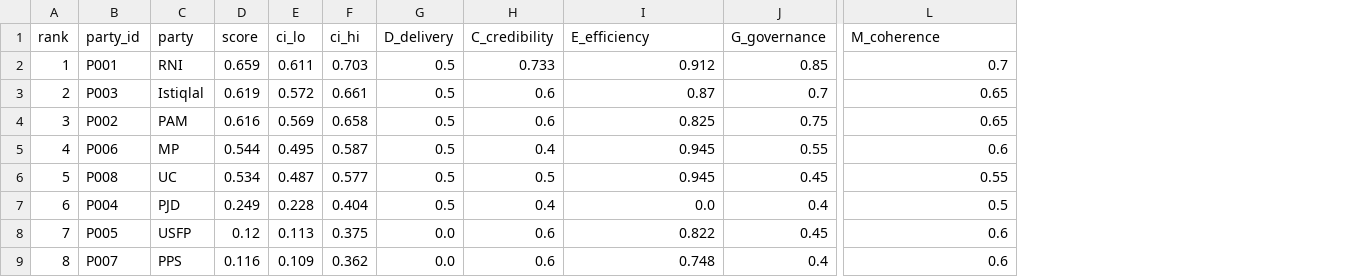
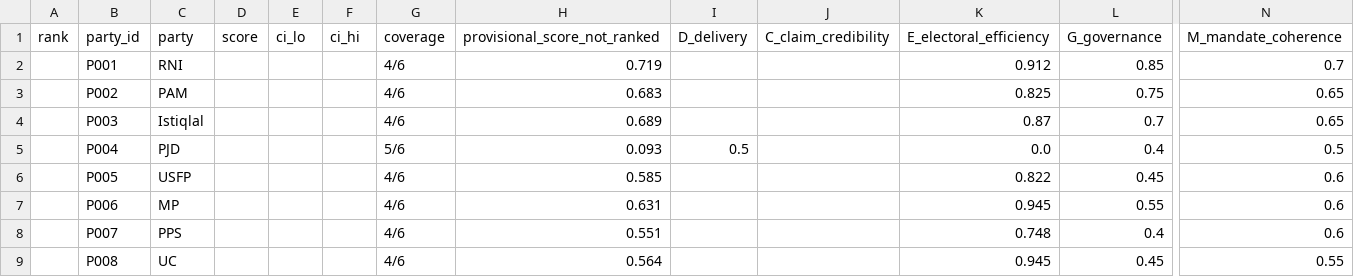
Before and after one commit to TheMakarov/electionSep23, a CSV file: output/ceagi_scores.csv, drawn as a sheet; only a part is shown, gaps mark what is left out; removed rows and columns are numbered as before the commit, all else as after; rows hold the shown columns only; the diff names each change by its address in the sheet, - before the commit and + after, or states it on an @@ line.

```diff
--- a/output/ceagi_scores.csv
+++ b/output/ceagi_scores.csv
+column G (coverage), rows 2-3: 4/6 | 4/6; rows 5-6: 5/6 | 4/6; row 8: 4/6
+column H (provisional_score_not_ranked), rows 2-3: 0.719 | 0.683; rows 5-6: 0.093 | 0.585; row 8: 0.551
-column H (C_credibility), row 2: 0.733; row 4: 0.6; rows 7-9: 0.4 | 0.6 | 0.6
+column J (C_claim_credibility), empty
-K1: E_efficiency
+K1: E_electoral_efficiency
-N1: M_coherence
+N1: M_mandate_coherence
-A2 (rank): 1
+A2 (rank): (empty)
-D2 (score): 0.659
+D2 (score): (empty)
-E2 (ci_lo): 0.611
+E2 (ci_lo): (empty)
-F2 (ci_hi): 0.703
+F2 (ci_hi): (empty)
-I2 (D_delivery): 0.5
+I2 (D_delivery): (empty)
-row 3: 2 | P003 | Istiqlal | 0.619 | 0.572 | 0.661 | 0.5 | 0.6 | 0.87 | 0.7 | 0.65
-A3 (rank): 3
+A3 (rank): (empty)
-D3 (score): 0.616
+D3 (score): (empty)
-E3 (ci_lo): 0.569
+E3 (ci_lo): (empty)
-F3 (ci_hi): 0.658
+F3 (ci_hi): (empty)
-I3 (D_delivery): 0.5
+I3 (D_delivery): (empty)
-row 5: 4 | P006 | MP | 0.544 | 0.495 | 0.587 | 0.5 | 0.4 | 0.945 | 0.55 | 0.6
-row 6: 5 | P008 | UC | 0.534 | 0.487 | 0.577 | 0.5 | 0.5 | 0.945 | 0.45 | 0.55
+row 4:  | P003 | Istiqlal |  |  |  | 4/6 | 0.689 |  |  | 0.87 | 0.7 | 0.65
-A5 (rank): 6
+A5 (rank): (empty)
-D5 (score): 0.249
+D5 (score): (empty)
-E5 (ci_lo): 0.228
+E5 (ci_lo): (empty)
-F5 (ci_hi): 0.404
+F5 (ci_hi): (empty)
-A6 (rank): 7
+A6 (rank): (empty)
-D6 (score): 0.12
+D6 (score): (empty)
-E6 (ci_lo): 0.113
+E6 (ci_lo): (empty)
-F6 (ci_hi): 0.375
+F6 (ci_hi): (empty)
-I6 (D_delivery): 0.0
+I6 (D_delivery): (empty)
+row 7:  | P006 | MP |  |  |  | 4/6 | 0.631 |  |  | 0.945 | 0.55 | 0.6
-A8 (rank): 8
+A8 (rank): (empty)
-D8 (score): 0.116
+D8 (score): (empty)
-E8 (ci_lo): 0.109
+E8 (ci_lo): (empty)
-F8 (ci_hi): 0.362
+F8 (ci_hi): (empty)
-I8 (D_delivery): 0.0
+I8 (D_delivery): (empty)
+row 9:  | P008 | UC |  |  |  | 4/6 | 0.564 |  |  | 0.945 | 0.45 | 0.55
```
Also changed, not shown: data/parties.csv, data/promises.csv, 22 other files.
